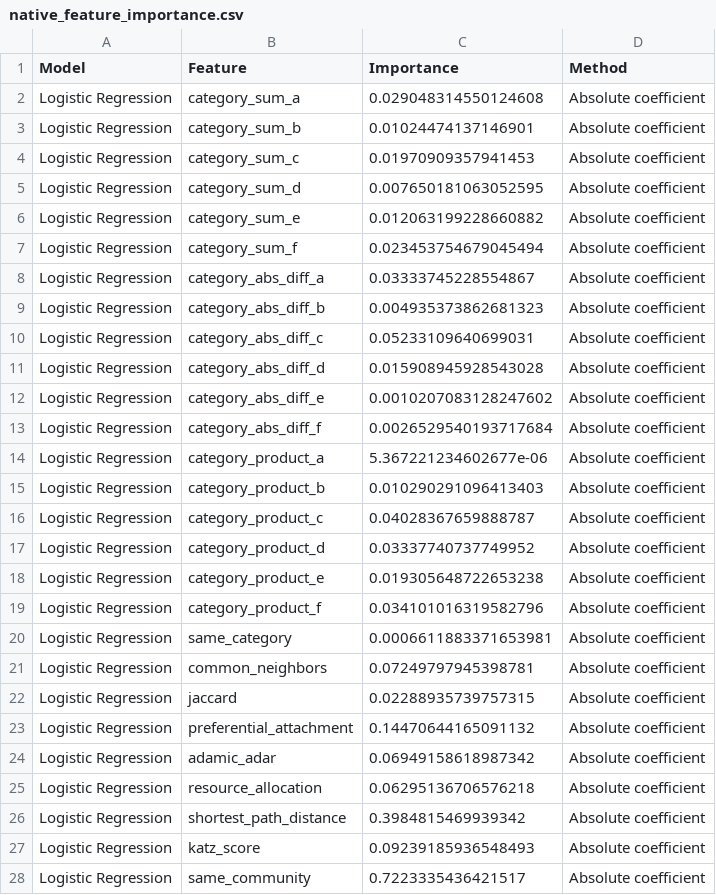
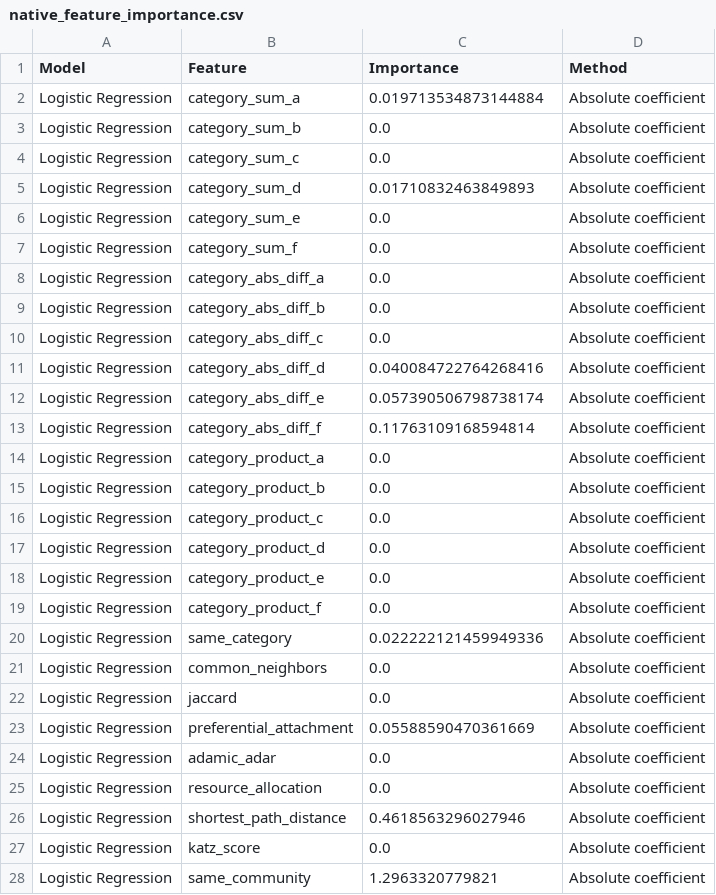
Before and after one commit to semkjaer/network_prediction, a CSV file: finetuning/finetuned_model_evaluation/feature_importance/native_feature_importance.csv, drawn as a sheet; only a part is shown; the diff covers the shown part only.

```diff
--- a/finetuning/finetuned_model_evaluation/feature_importance/native_feature_importance.csv
+++ b/finetuning/finetuned_model_evaluation/feature_importance/native_feature_importance.csv
@@ -1,28 +1,28 @@
 Model,Feature,Importance,Method
-Logistic Regression,category_sum_a,0.029048314550124608,Absolute coefficient
-Logistic Regression,category_sum_b,0.01024474137146901,Absolute coefficient
-Logistic Regression,category_sum_c,0.01970909357941453,Absolute coefficient
-Logistic Regression,category_sum_d,0.007650181063052595,Absolute coefficient
-Logistic Regression,category_sum_e,0.012063199228660882,Absolute coefficient
-Logistic Regression,category_sum_f,0.023453754679045494,Absolute coefficient
-Logistic Regression,category_abs_diff_a,0.03333745228554867,Absolute coefficient
-Logistic Regression,category_abs_diff_b,0.004935373862681323,Absolute coefficient
-Logistic Regression,category_abs_diff_c,0.05233109640699031,Absolute coefficient
-Logistic Regression,category_abs_diff_d,0.015908945928543028,Absolute coefficient
-Logistic Regression,category_abs_diff_e,0.0010207083128247602,Absolute coefficient
-Logistic Regression,category_abs_diff_f,0.0026529540193717684,Absolute coefficient
-Logistic Regression,category_product_a,5.367221234602677e-06,Absolute coefficient
-Logistic Regression,category_product_b,0.010290291096413403,Absolute coefficient
-Logistic Regression,category_product_c,0.04028367659888787,Absolute coefficient
-Logistic Regression,category_product_d,0.03337740737749952,Absolute coefficient
-Logistic Regression,category_product_e,0.019305648722653238,Absolute coefficient
-Logistic Regression,category_product_f,0.034101016319582796,Absolute coefficient
-Logistic Regression,same_category,0.0006611883371653981,Absolute coefficient
-Logistic Regression,common_neighbors,0.07249797945398781,Absolute coefficient
-Logistic Regression,jaccard,0.02288935739757315,Absolute coefficient
-Logistic Regression,preferential_attachment,0.14470644165091132,Absolute coefficient
-Logistic Regression,adamic_adar,0.06949158618987342,Absolute coefficient
-Logistic Regression,resource_allocation,0.06295136706576218,Absolute coefficient
-Logistic Regression,shortest_path_distance,0.3984815469939342,Absolute coefficient
-Logistic Regression,katz_score,0.09239185936548493,Absolute coefficient
-Logistic Regression,same_community,0.7223335436421517,Absolute coefficient
+Logistic Regression,category_sum_a,0.019713534873144884,Absolute coefficient
+Logistic Regression,category_sum_b,0.0,Absolute coefficient
+Logistic Regression,category_sum_c,0.0,Absolute coefficient
+Logistic Regression,category_sum_d,0.01710832463849893,Absolute coefficient
+Logistic Regression,category_sum_e,0.0,Absolute coefficient
+Logistic Regression,category_sum_f,0.0,Absolute coefficient
+Logistic Regression,category_abs_diff_a,0.0,Absolute coefficient
+Logistic Regression,category_abs_diff_b,0.0,Absolute coefficient
+Logistic Regression,category_abs_diff_c,0.0,Absolute coefficient
+Logistic Regression,category_abs_diff_d,0.040084722764268416,Absolute coefficient
+Logistic Regression,category_abs_diff_e,0.057390506798738174,Absolute coefficient
+Logistic Regression,category_abs_diff_f,0.11763109168594814,Absolute coefficient
+Logistic Regression,category_product_a,0.0,Absolute coefficient
+Logistic Regression,category_product_b,0.0,Absolute coefficient
+Logistic Regression,category_product_c,0.0,Absolute coefficient
+Logistic Regression,category_product_d,0.0,Absolute coefficient
+Logistic Regression,category_product_e,0.0,Absolute coefficient
+Logistic Regression,category_product_f,0.0,Absolute coefficient
+Logistic Regression,same_category,0.022222121459949336,Absolute coefficient
+Logistic Regression,common_neighbors,0.0,Absolute coefficient
+Logistic Regression,jaccard,0.0,Absolute coefficient
+Logistic Regression,preferential_attachment,0.05588590470361669,Absolute coefficient
+Logistic Regression,adamic_adar,0.0,Absolute coefficient
+Logistic Regression,resource_allocation,0.0,Absolute coefficient
+Logistic Regression,shortest_path_distance,0.4618563296027946,Absolute coefficient
+Logistic Regression,katz_score,0.0,Absolute coefficient
+Logistic Regression,same_community,1.2963320779821,Absolute coefficient
```
Also changed, not shown: 7 edited cells elsewhere in this file, data/output/solution_predictions.csv, finetuning/finetuned_model_evaluation/feature_importance/permutation_feature_importance.csv, 26 other files.
